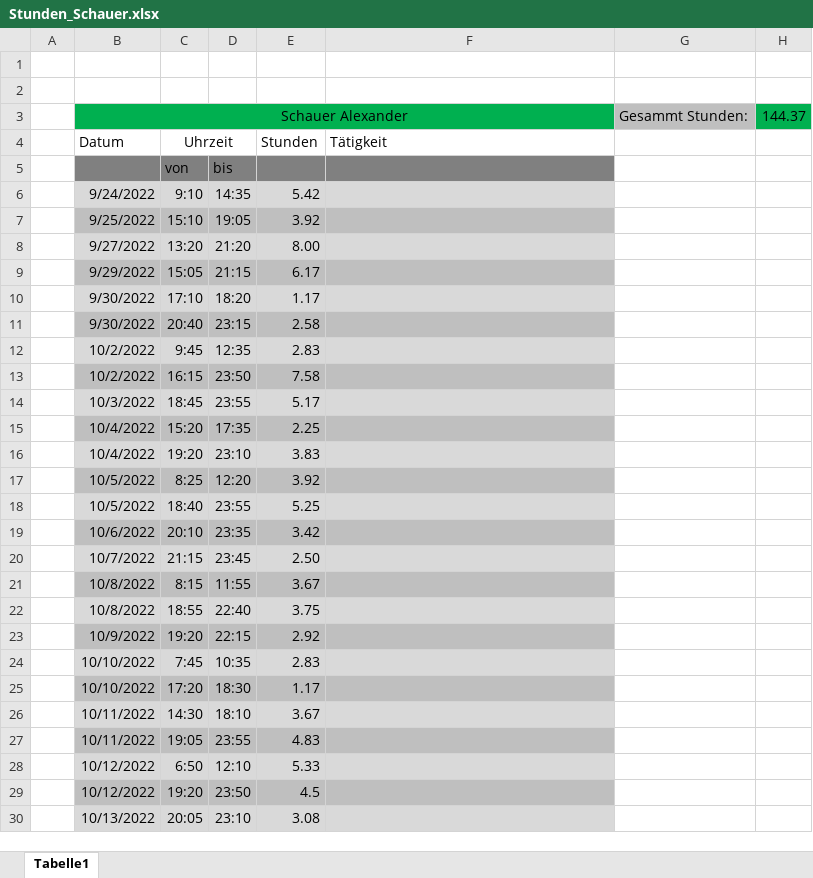
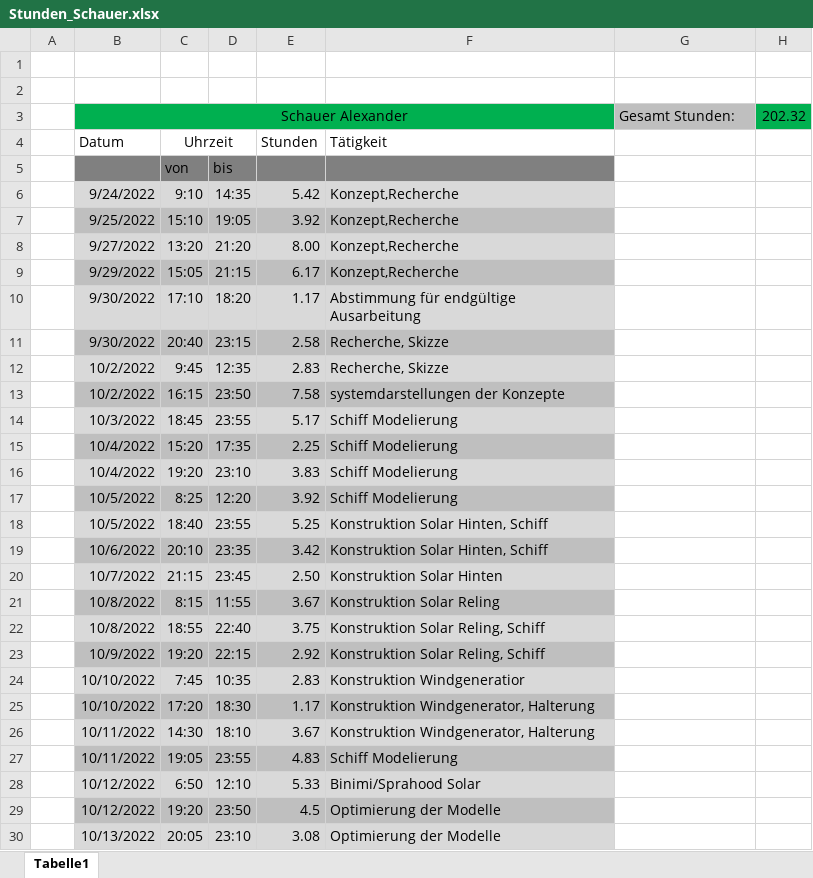
Before and after one commit to SchauerA/Maturaprojekt, an Excel workbook: Endgültiges/Stunden_Schauer.xlsx, sheet Tabelle1, drawn as a sheet; only a part is shown; values as stored, in another font and other column widths than the file's, no borders; the diff covers the shown part only; the diff names each change by its address in the sheet, - before the commit and + after, or states it on an @@ line.

```diff
--- a/Endgültiges/Stunden_Schauer.xlsx (sheet Tabelle1)
+++ b/Endgültiges/Stunden_Schauer.xlsx (sheet Tabelle1)
-G3: Gesammt Stunden:
+G3: Gesamt Stunden:
-H3: 144.37
+H3: 202.32
-F6:F9: (empty)
+F6:F9: Konzept,Recherche
-F10: (empty)
+F10: Abstimmung für endgültige Ausarbeitung
-F11:F12: (empty)
+F11:F12: Recherche, Skizze
-F13: (empty)
+F13: systemdarstellungen der Konzepte
-F14:F17: (empty)
+F14:F17: Schiff Modelierung
-F18:F19: (empty)
+F18:F19: Konstruktion Solar Hinten, Schiff
-F20: (empty)
+F20: Konstruktion Solar Hinten
-F21: (empty)
+F21: Konstruktion Solar Reling
-F22:F23: (empty)
+F22:F23: Konstruktion Solar Reling, Schiff
-F24: (empty)
+F24: Konstruktion Windgeneratior
-F25:F26: (empty)
+F25:F26: Konstruktion Windgenerator, Halterung
-F27: (empty)
+F27: Schiff Modelierung
-F28: (empty)
+F28: Binimi/Sprahood Solar
-F29:F30: (empty)
+F29:F30: Optimierung der Modelle
```
Also changed, not shown: 14 added rows, 1 removed row and 13 edited cells elsewhere in this sheet, 3 other files.
